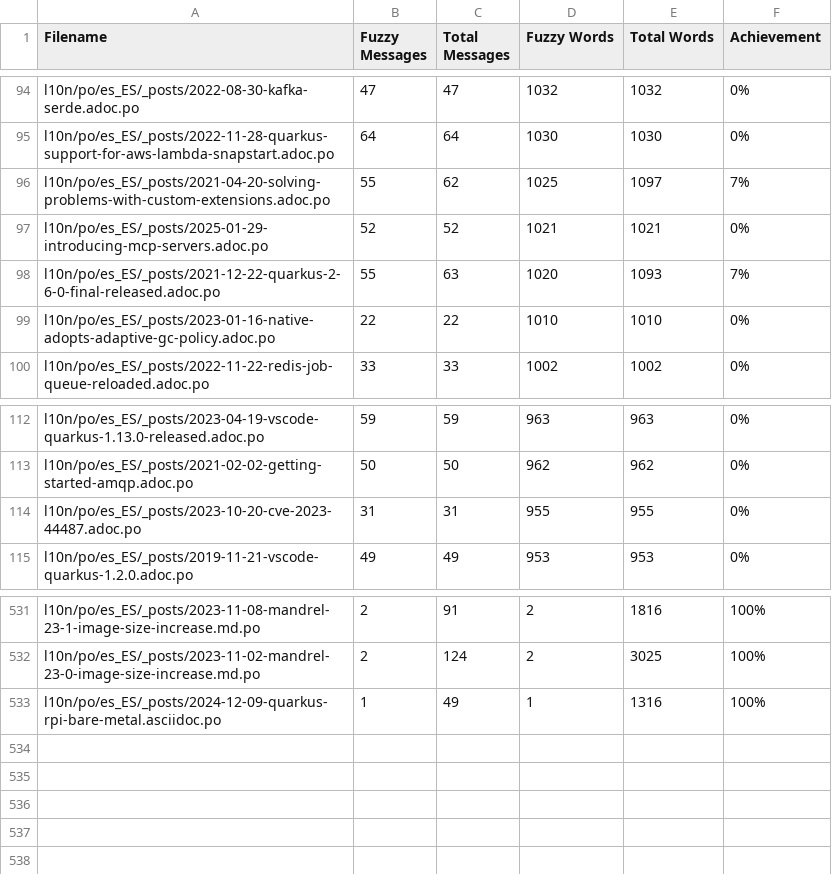
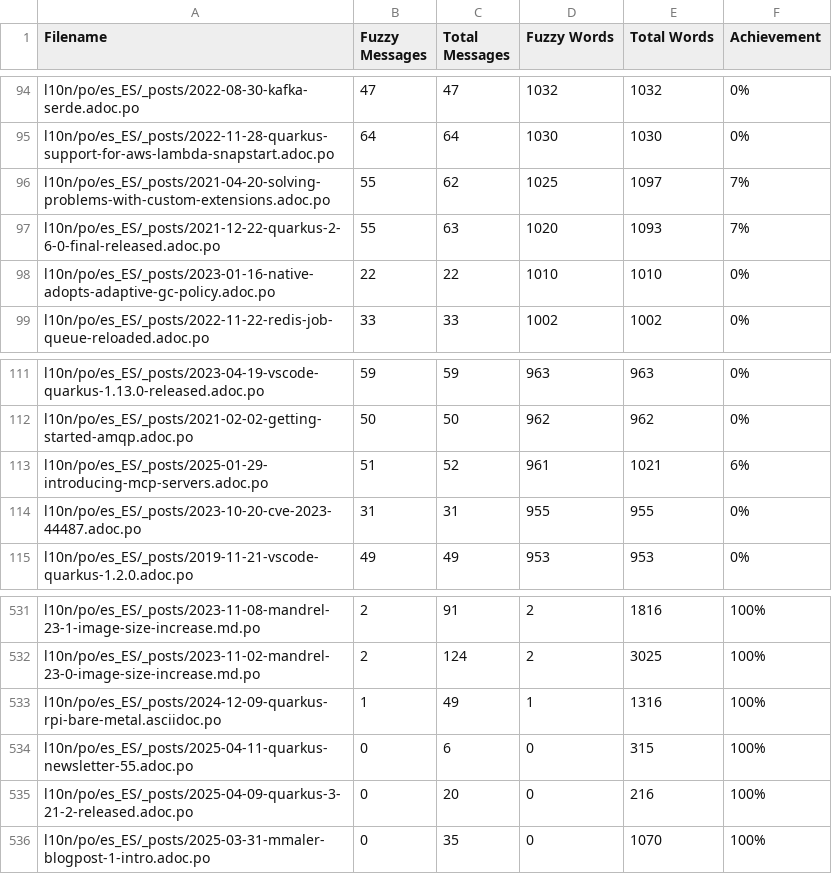
Before and after one commit to quarkusio/es.quarkus.io, a CSV file: l10n/stats/posts-translation.csv, drawn as a sheet; only a part is shown, gaps mark what is left out; removed rows and columns are numbered as before the commit, all else as after; the diff names each change by its address in the sheet, - before the commit and + after, or states it on an @@ line.

Commit message:
Update translation stats

```diff
--- a/l10n/stats/posts-translation.csv
+++ b/l10n/stats/posts-translation.csv
-row 97: l10n/po/es_ES/_posts/2025-01-29-introducing-mcp-servers.adoc.po | 52 | 52 | 1021 | 1021 | 0%
+row 113: l10n/po/es_ES/_posts/2025-01-29-introducing-mcp-servers.adoc.po | 51 | 52 | 961 | 1021 | 6%
+row 534: l10n/po/es_ES/_posts/2025-04-11-quarkus-newsletter-55.adoc.po | 0 | 6 | 0 | 315 | 100%
+row 535: l10n/po/es_ES/_posts/2025-04-09-quarkus-3-21-2-released.adoc.po | 0 | 20 | 0 | 216 | 100%
+row 536: l10n/po/es_ES/_posts/2025-03-31-mmaler-blogpost-1-intro.adoc.po | 0 | 35 | 0 | 1070 | 100%
```
Also changed, not shown: l10n/stats/latest-guides-translation.csv, l10n/stats/main-guides-translation.csv, 1 other file.
